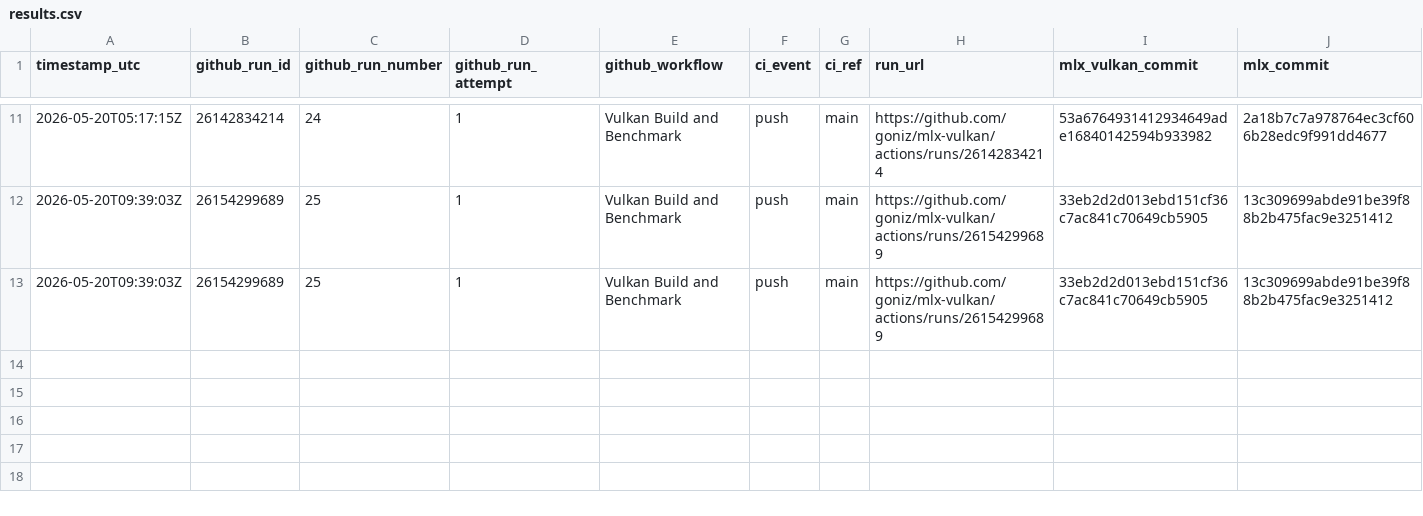
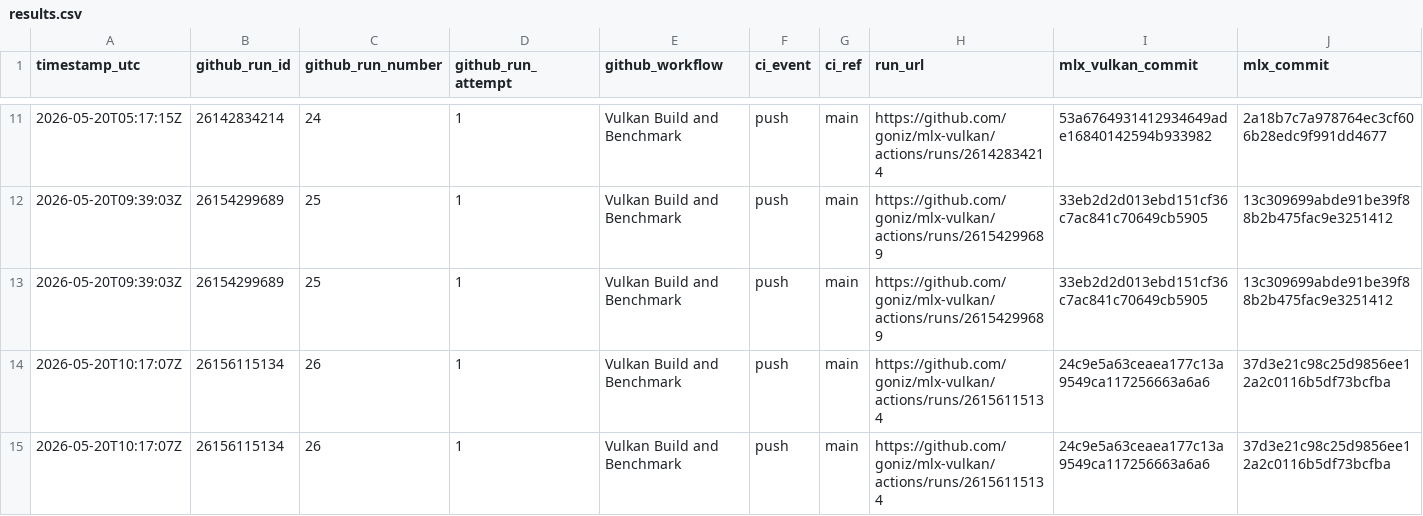
Before and after one commit to goniz/mlx-vulkan, a CSV file: benchmarks/results.csv, drawn as a sheet; only a part is shown, gaps mark what is left out; rows hold the shown columns only; the diff names each change by its address in the sheet, - before the commit and + after, or states it on an @@ line.

```diff
--- a/benchmarks/results.csv
+++ b/benchmarks/results.csv
+row 14: 2026-05-20T10:17:07Z | 26156115134 | 26 | 1 | Vulkan Build and Benchmark | push | main | https://github.com/goniz/mlx-vulkan/actions/runs/26156115134 | 24c9e5a63ceaea177c13a9549ca117256663a6a6 | 37d3e21c98c25d9856ee12a2c0116b5df73bcfba
+row 15: 2026-05-20T10:17:07Z | 26156115134 | 26 | 1 | Vulkan Build and Benchmark | push | main | https://github.com/goniz/mlx-vulkan/actions/runs/26156115134 | 24c9e5a63ceaea177c13a9549ca117256663a6a6 | 37d3e21c98c25d9856ee12a2c0116b5df73bcfba
```
Also changed, not shown: 4 other files.
